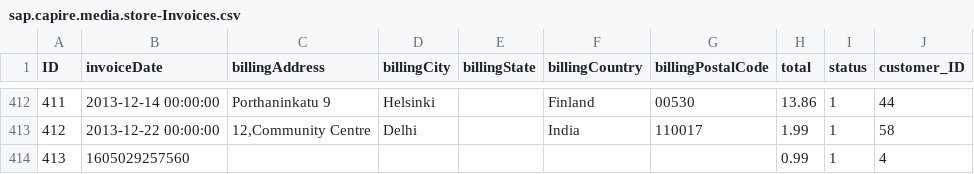
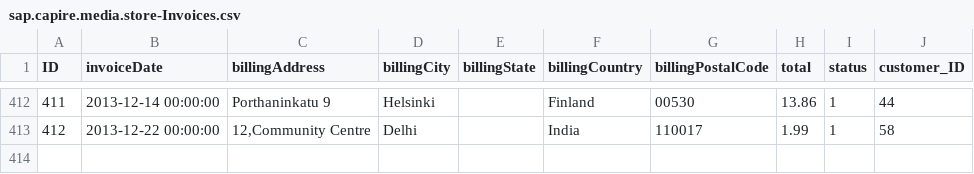
Before and after one commit to SAP-samples/cloud-cap-samples, a CSV file: media-store/db/data/sap.capire.media.store-Invoices.csv, drawn as a sheet; only a part is shown, gaps mark what is left out; the diff names each change by its address in the sheet, - before the commit and + after, or states it on an @@ line.

Commit message:
refactor csv data

```diff
--- a/media-store/db/data/sap.capire.media.store-Invoices.csv
+++ b/media-store/db/data/sap.capire.media.store-Invoices.csv
-row 414: 413 | 1605029257560 |  |  |  |  |  | 0.99 | 1 | 4
```
Also changed, not shown: 1 other file.
